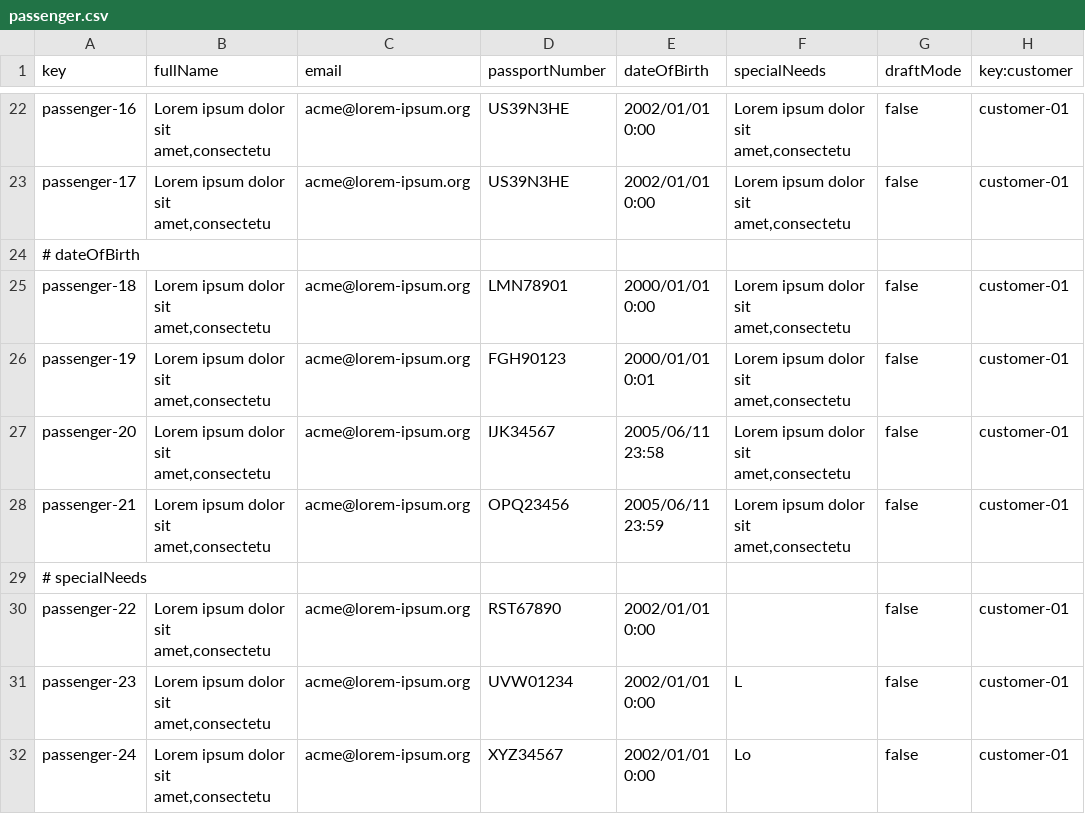
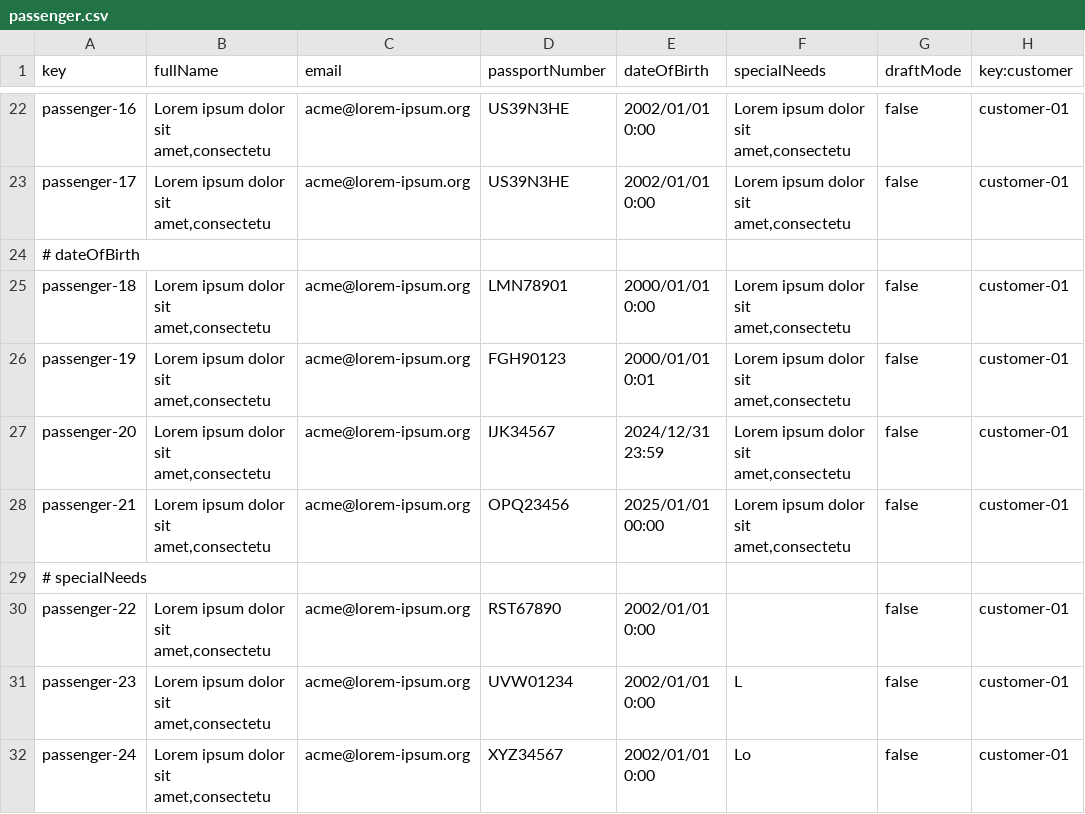
Before and after one commit to MiguelPalomo/Acme-ANS-C2, a CSV file: src/main/resources/WEB-INF/data/sample/passenger.csv, drawn as a sheet; only a part is shown, gaps mark what is left out.

```diff
--- a/src/main/resources/WEB-INF/data/sample/passenger.csv
+++ b/src/main/resources/WEB-INF/data/sample/passenger.csv
@@ -26,4 +26,4 @@ passenger-18,"Lorem ipsum dolor sit amet,consectetu",acme@lorem-ipsum.org,LMN789
 passenger-19,"Lorem ipsum dolor sit amet,consectetu",acme@lorem-ipsum.org,FGH90123,2000/01/01 0:01,"Lorem ipsum dolor sit amet,consectetu",false,customer-01
-passenger-20,"Lorem ipsum dolor sit amet,consectetu",acme@lorem-ipsum.org,IJK34567,2005/06/11 23:58,"Lorem ipsum dolor sit amet,consectetu",false,customer-01
-passenger-21,"Lorem ipsum dolor sit amet,consectetu",acme@lorem-ipsum.org,OPQ23456,2005/06/11 23:59,"Lorem ipsum dolor sit amet,consectetu",false,customer-01
+passenger-20,"Lorem ipsum dolor sit amet,consectetu",acme@lorem-ipsum.org,IJK34567,2024/12/31 23:59,"Lorem ipsum dolor sit amet,consectetu",false,customer-01
+passenger-21,"Lorem ipsum dolor sit amet,consectetu",acme@lorem-ipsum.org,OPQ23456,2025/01/01 00:00,"Lorem ipsum dolor sit amet,consectetu",false,customer-01
 # specialNeeds
```
Also changed, not shown: src/main/resources/WEB-INF/data/sample/booking.csv, 10 other files.
